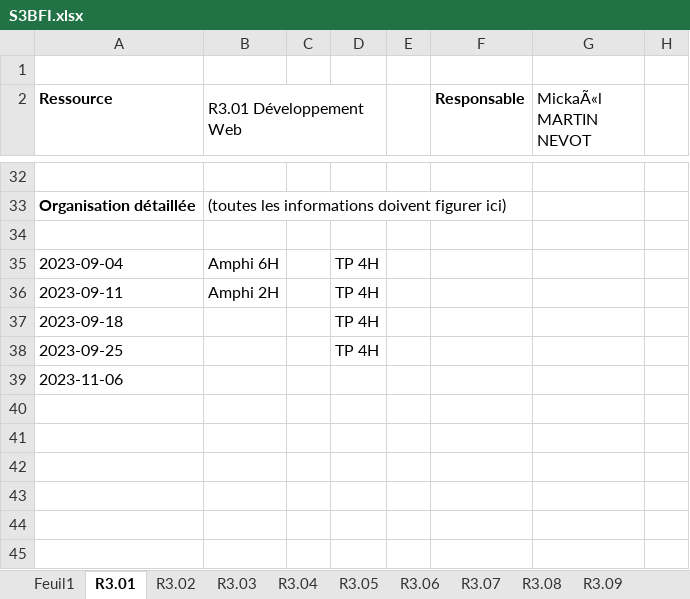
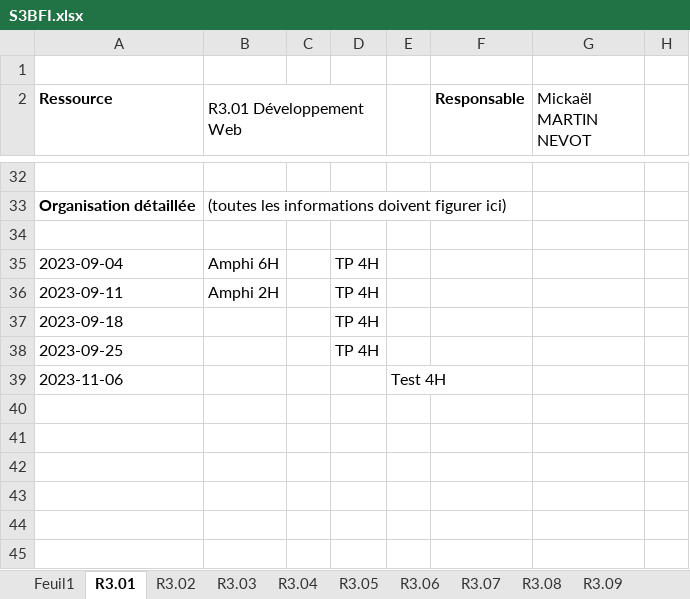
Before and after one commit to chiyeb/SAE-3.01, an Excel workbook: SAE_3_01/fichiers genere/S3BFI.xlsx, sheet R3.01, drawn as a sheet; only a part is shown, gaps mark what is left out; values as stored, in another font and other column widths than the file's, no borders; the diff names each change by its address in the sheet, - before the commit and + after, or states it on an @@ line.

```diff
--- a/SAE_3_01/fichiers genere/S3BFI.xlsx (sheet R3.01)
+++ b/SAE_3_01/fichiers genere/S3BFI.xlsx (sheet R3.01)
-G2: MickaÃ«l MARTIN NEVOT
+G2: Mickaël MARTIN NEVOT
-E39: (empty)
+E39: Test 4H
```
Also changed, not shown: sheet R3.04, sheet R3.09, sheet R3.08, sheet R3.06, sheet R3.03, sheet R3.07, 4 more sheets, SAE_3_01/fichiers genere/S1.xlsx, SAE_3_01/fichiers genere/S2.xlsx, 25 other files.
